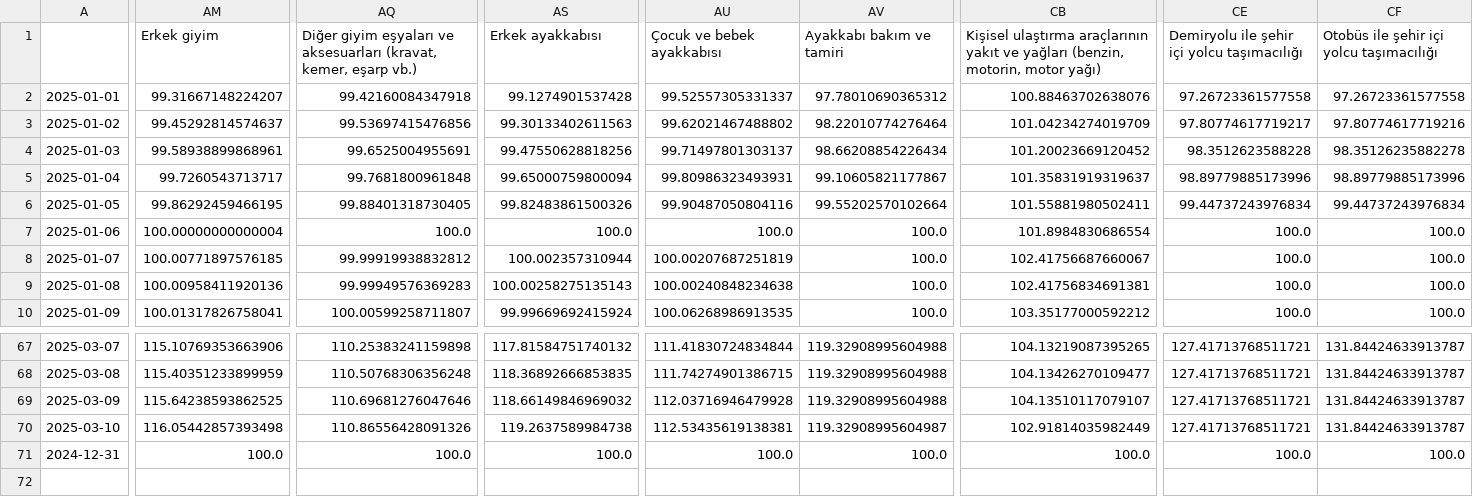
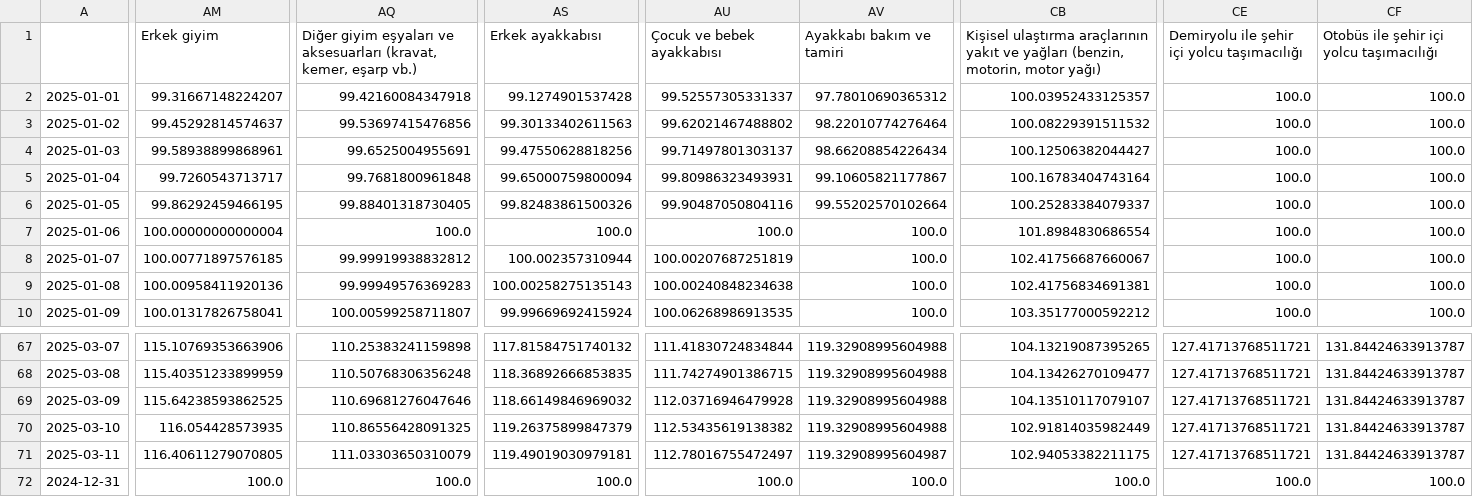
Before and after one commit to kaboya19/web-tufe-streamlit, a CSV file: harcama_grupları.csv, drawn as a sheet; only a part is shown, gaps mark what is left out; rows hold the shown columns only; the diff covers the shown part only; the diff names each change by its address in the sheet, - before the commit and + after, or states it on an @@ line.

```diff
--- a/harcama_grupları.csv
+++ b/harcama_grupları.csv
-CB2: 100.88463702638076
+CB2: 100.03952433125357
-CE2: 97.26723361577558
+CE2: 100.0
-CF2: 97.26723361577558
+CF2: 100.0
-CB3: 101.04234274019709
+CB3: 100.08229391511532
-CE3: 97.80774617719217
+CE3: 100.0
-CF3: 97.80774617719216
+CF3: 100.0
-CB4: 101.20023669120452
+CB4: 100.12506382044427
-CE4: 98.3512623588228
+CE4: 100.0
-CF4: 98.35126235882278
+CF4: 100.0
-CB5: 101.35831919319637
+CB5: 100.16783404743164
-CE5: 98.89779885173996
+CE5: 100.0
-CF5: 98.89779885173996
+CF5: 100.0
-CB6: 101.55881980502411
+CB6: 100.25283384079337
-CE6: 99.44737243976834
+CE6: 100.0
-CF6: 99.44737243976834
+CF6: 100.0
-AM70 (Erkek giyim): 116.05442857393498
+AM70 (Erkek giyim): 116.054428573935
-AQ70: 110.86556428091326
+AQ70: 110.86556428091325
-AS70 (Erkek ayakkabısı): 119.2637589984738
+AS70 (Erkek ayakkabısı): 119.26375899847379
-AU70 (Çocuk ve bebek ayakkabısı): 112.53435619138381
+AU70 (Çocuk ve bebek ayakkabısı): 112.53435619138382
-AV70 (Ayakkabı bakım ve tamiri): 119.32908995604987
+AV70 (Ayakkabı bakım ve tamiri): 119.32908995604988
+row 71: 2025-03-11 | 116.40611279070805 | 111.03303650310079 | 119.49019030979181 | 112.78016755472497 | 119.32908995604987 | 102.94053382211175 | 127.41713768511721 | 131.84424633913787
```
Also changed, not shown: 11 edited cells elsewhere in this file, anagruplar.csv, gruplar.csv, 11 other files.
